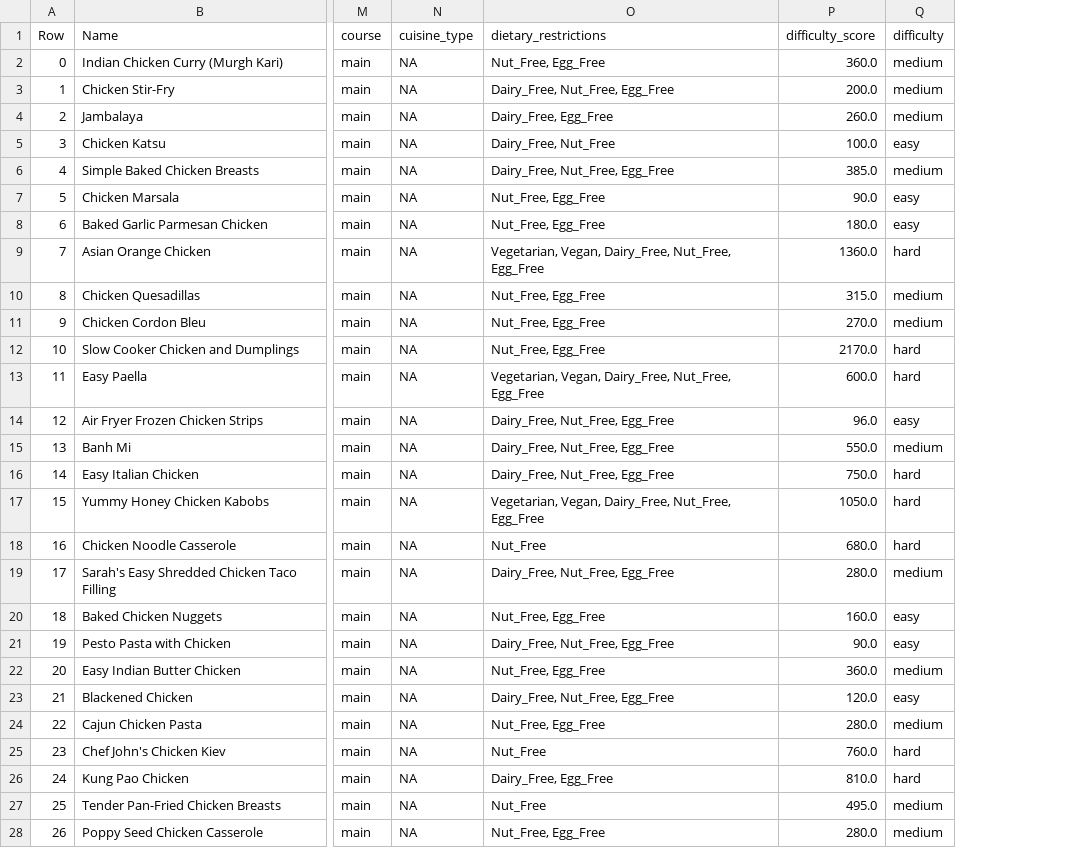
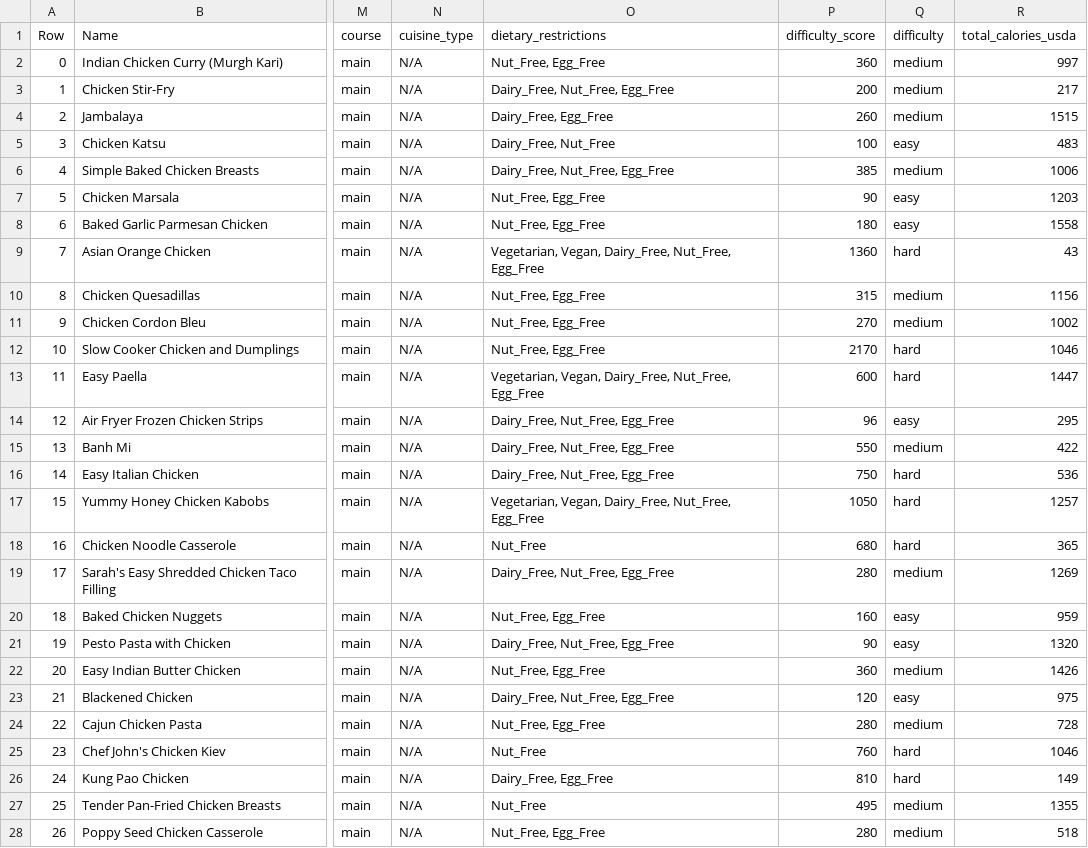
Before and after one commit to darenl2/CS598_Nutrition_dataset, a CSV file: output_data/cleaned_test_recipes.csv, drawn as a sheet; only a part is shown, gaps mark what is left out; the diff covers the shown part only; the diff names each change by its address in the sheet, - before the commit and + after, or states it on an @@ line.

Commit message:
add usda api

```diff
--- a/output_data/cleaned_test_recipes.csv
+++ b/output_data/cleaned_test_recipes.csv
+column R (total_calories_usda), rows 2-28: 997 | 217 | 1515 | 483 | 1006 | 1203 | 1558 | 43 | 1156 | 1002 | 1046 | 1447 | 295 | 422 | 536 | 1257 | 365 | 1269 | 959 | 1320 | 1426 | 975 | 728 | 1046 | 149 | 1355 | 518
-N2:N28 (cuisine_type): NA
+N2:N28 (cuisine_type): N/A
-P2 (difficulty_score): 360.0
+P2 (difficulty_score): 360
-P3 (difficulty_score): 200.0
+P3 (difficulty_score): 200
-P4 (difficulty_score): 260.0
+P4 (difficulty_score): 260
-P5 (difficulty_score): 100.0
+P5 (difficulty_score): 100
-P6 (difficulty_score): 385.0
+P6 (difficulty_score): 385
-P7 (difficulty_score): 90.0
+P7 (difficulty_score): 90
-P8 (difficulty_score): 180.0
+P8 (difficulty_score): 180
-P9 (difficulty_score): 1360.0
+P9 (difficulty_score): 1360
-P10 (difficulty_score): 315.0
+P10 (difficulty_score): 315
-P11 (difficulty_score): 270.0
+P11 (difficulty_score): 270
-P12 (difficulty_score): 2170.0
+P12 (difficulty_score): 2170
-P13 (difficulty_score): 600.0
+P13 (difficulty_score): 600
-P14 (difficulty_score): 96.0
+P14 (difficulty_score): 96
-P15 (difficulty_score): 550.0
+P15 (difficulty_score): 550
-P16 (difficulty_score): 750.0
+P16 (difficulty_score): 750
-P17 (difficulty_score): 1050.0
+P17 (difficulty_score): 1050
-P18 (difficulty_score): 680.0
+P18 (difficulty_score): 680
-P19 (difficulty_score): 280.0
+P19 (difficulty_score): 280
-P20 (difficulty_score): 160.0
+P20 (difficulty_score): 160
-P21 (difficulty_score): 90.0
+P21 (difficulty_score): 90
-P22 (difficulty_score): 360.0
+P22 (difficulty_score): 360
-P23 (difficulty_score): 120.0
+P23 (difficulty_score): 120
-P24 (difficulty_score): 280.0
+P24 (difficulty_score): 280
-P25 (difficulty_score): 760.0
+P25 (difficulty_score): 760
-P26 (difficulty_score): 810.0
+P26 (difficulty_score): 810
-P27 (difficulty_score): 495.0
+P27 (difficulty_score): 495
-P28 (difficulty_score): 280.0
+P28 (difficulty_score): 280
```
Also changed, not shown: 64 edited cells elsewhere in this file, 4 other files.
